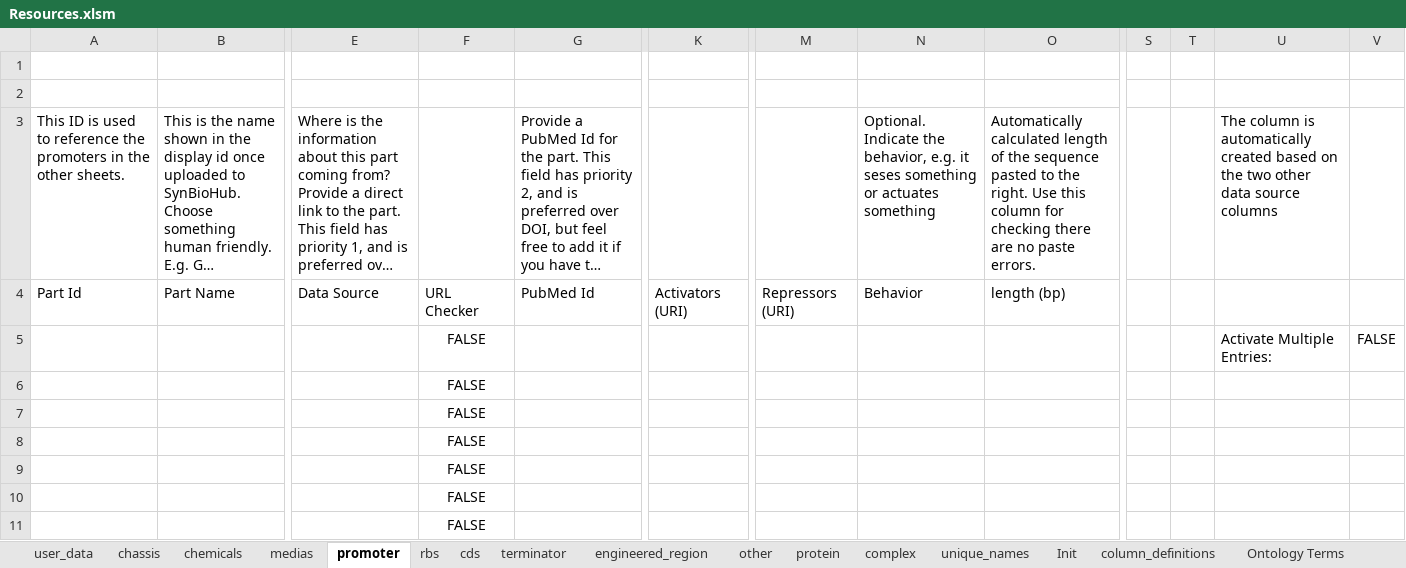
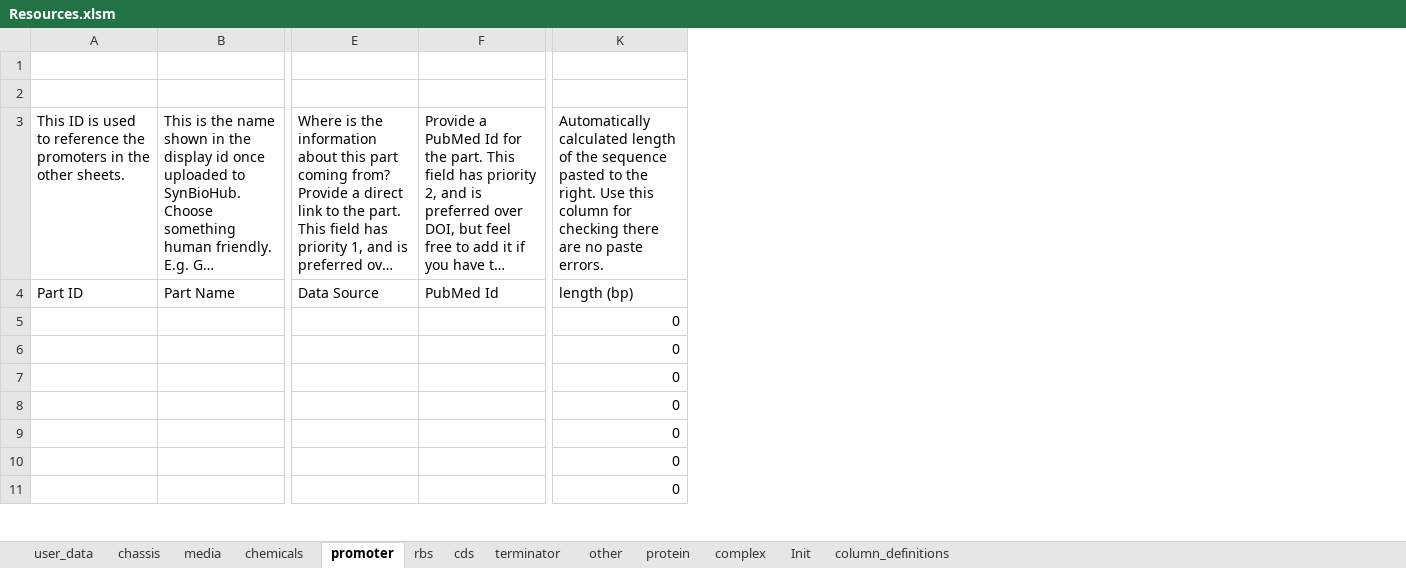
Before and after one commit to SynBioDex/Excel-to-SBOL, an Excel workbook: resources/templates/Resources.xlsm, sheet promoter, drawn as a sheet; only a part is shown, gaps mark what is left out; long unchanged cells end in …; values as stored, in another font and other column widths than the file's, no borders; conditional formats and table styles not drawn; removed rows and columns are numbered as before the commit, all else as after; the diff names each change by its address in the sheet, - before the commit and + after, or states it on an @@ line.

```diff
--- a/resources/templates/Resources.xlsm (sheet promoter)
+++ b/resources/templates/Resources.xlsm (sheet promoter)
-sheet tab: medias
+sheet tab: media
-sheet tab: engineered_region
-sheet tab: unique_names
@@ sheet tab hidden: Ontology Terms @@
@@ sheet tab order changed: user_data | chassis | media | chemicals | promoter | rbs | cds | terminator | other | protein | complex | Init | column_definitions @@
-column F, rows 4-11: URL Checker | FALSE | FALSE | FALSE | FALSE | FALSE | FALSE | FALSE
-column K, row 4: Activators (URI)
-column M, row 4: Repressors (URI)
-column N, rows 3-4: Optional. Indicate the behavior, e.g. it seses something or actuates something | Behavior
@@ column O hidden, rows 3-4: Automatically calculated length of the sequence pasted to the right. Use this column for checking there are no paste errors. | length (bp) @@
+column K, rows 3-11: Automatically calculated length of the sequence pasted to the right. Use this column for checking there are no paste errors. | length (bp) | 0 | 0 | 0 | 0 | 0 | 0 | 0
-column S, empty
-column T, empty
-column U, rows 3-5: The column is automatically created based on the two other data source columns |  | Activate Multiple Entries:
-column V, row 5: FALSE
-A4: Part Id
+A4: Part ID
```
Also changed, not shown: sheet column_definitions, sheet chassis, sheet cds, sheet complex, sheet other, sheet protein, 6 more sheets, other sheet tabs, formulas that keep their value, hidden cells.
